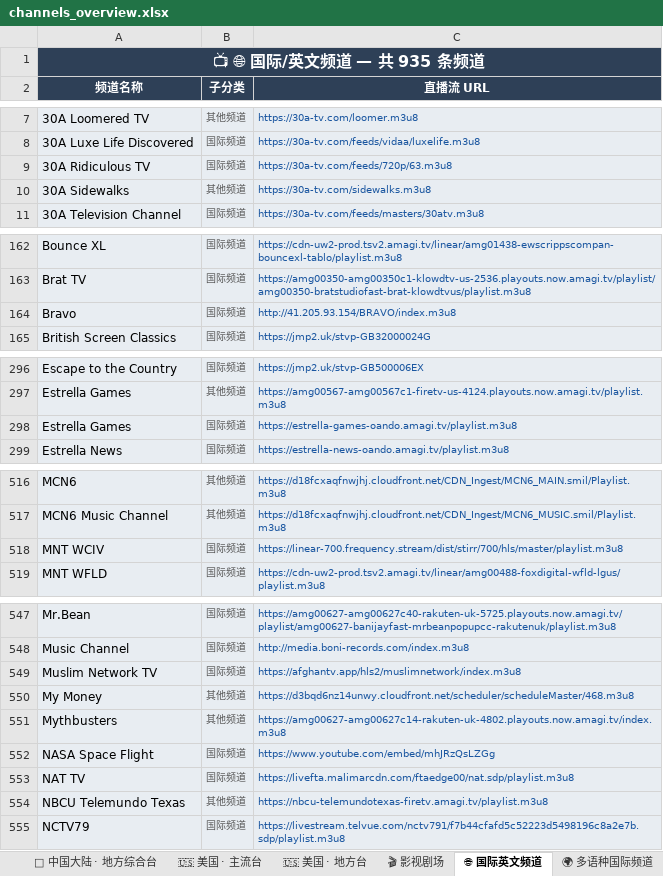
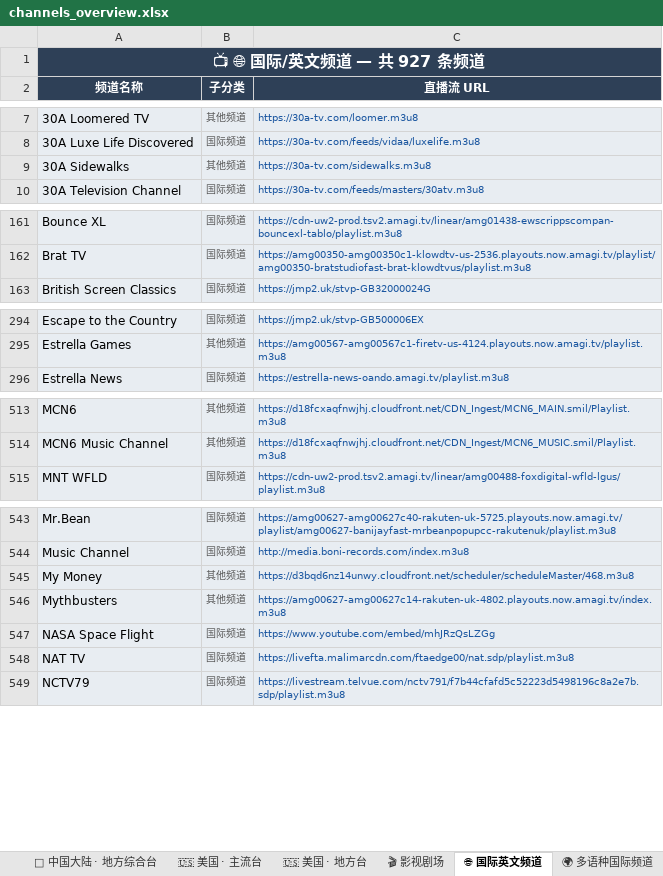
Before and after one commit to amazonjdshop/tv, an Excel workbook: channels_overview.xlsx, sheet 🌐 国际英文频道, drawn as a sheet; only a part is shown, gaps mark what is left out; values as stored, in another font and other column widths than the file's, no borders; the diff covers the shown part only; the diff names each change by its address in the sheet, - before the commit and + after, or states it on an @@ line.

Commit message:
Auto-update playlists [skip ci]

```diff
--- a/channels_overview.xlsx (sheet 🌐 国际英文频道)
+++ b/channels_overview.xlsx (sheet 🌐 国际英文频道)
-A1 (频道名称): 📺 🌐 国际/英文频道 — 共 935 条频道
+A1 (频道名称): 📺 🌐 国际/英文频道 — 共 927 条频道
-row 9: 30A Ridiculous TV | 国际频道 | https://30a-tv.com/feeds/720p/63.m3u8
-row 164: Bravo | 国际频道 | http://41.205.93.154/BRAVO/index.m3u8
-row 298: Estrella Games | 国际频道 | https://estrella-games-oando.amagi.tv/playlist.m3u8
-row 518: MNT WCIV | 国际频道 | https://linear-700.frequency.stream/dist/stirr/700/hls/master/playlist.m3u8
-row 549: Muslim Network TV | 国际频道 | https://afghantv.app/hls2/muslimnetwork/index.m3u8
-row 554: NBCU Telemundo Texas | 其他频道 | https://nbcu-telemundotexas-firetv.amagi.tv/playlist.m3u8
```
Also changed, not shown: 2 removed rows elsewhere in this sheet, sheet 📡 中国大陆 · 地方综合台, sheet 📡 中国大陆 · 央视, sheet 📡 中国大陆 · 浙江, sheet 🇭🇰 中国香港, sheet 🇺🇸 美国 · 地方台, sheet 🔬 纪实探索, 7 more sheets, 6 other files.
